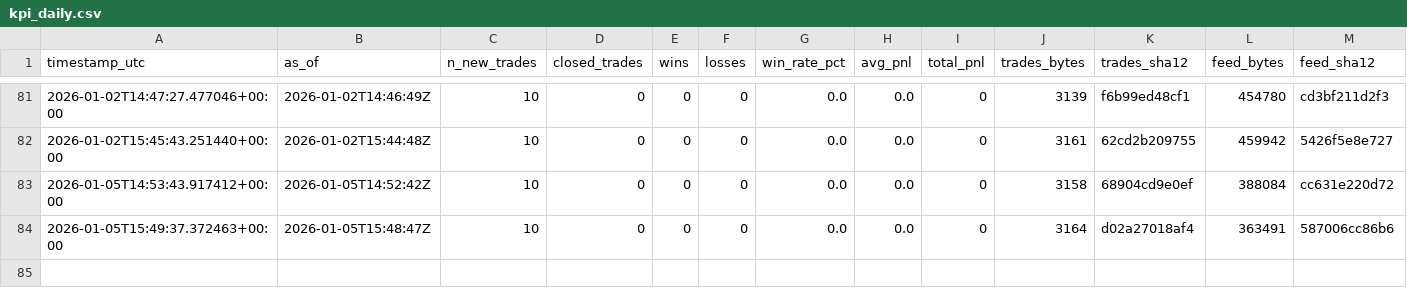
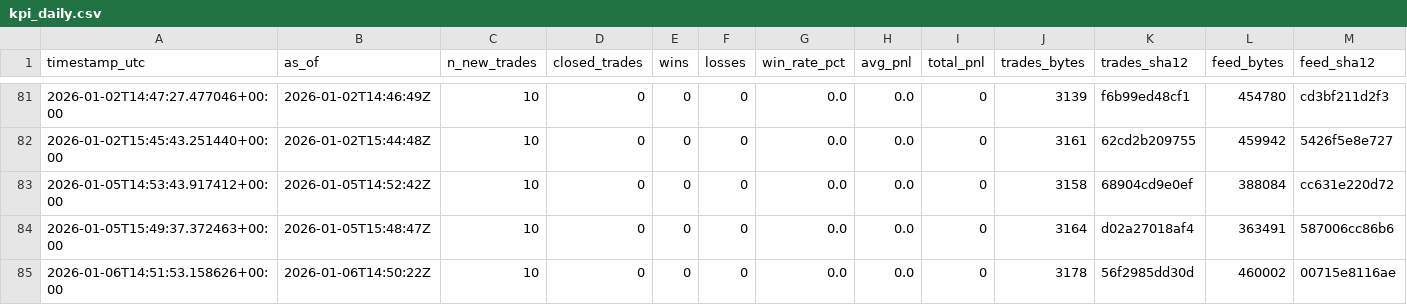
Before and after one commit to sanderh203/tk-daily-feed, a CSV file: kpi/kpi_daily.csv, drawn as a sheet; only a part is shown, gaps mark what is left out; rows hold the shown columns only; the diff names each change by its address in the sheet, - before the commit and + after, or states it on an @@ line.

```diff
--- a/kpi/kpi_daily.csv
+++ b/kpi/kpi_daily.csv
+row 85: 2026-01-06T14:51:53.158626+00:00 | 2026-01-06T14:50:22Z | 10 | 0 | 0 | 0 | 0.0 | 0.0 | 0 | 3178 | 56f2985dd30d | 460002 | 00715e8116ae
```
Also changed, not shown: 3 other files.
